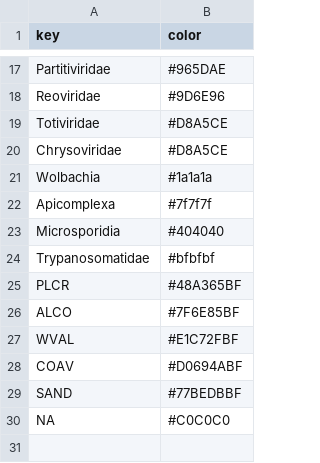
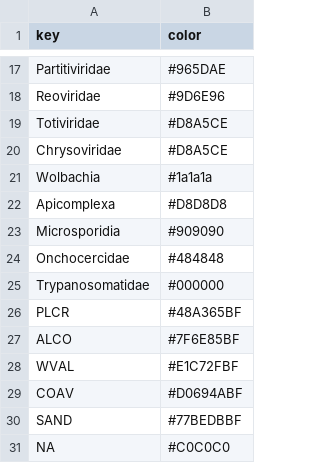
Before and after one commit to czbiohub-sf/california-mosquito-study, a TSV file: figures/fig3/fig3_color_palette.tsv, drawn as a sheet; only a part is shown, gaps mark what is left out.

```diff
--- a/figures/fig3/fig3_color_palette.tsv
+++ b/figures/fig3/fig3_color_palette.tsv
@@ -21,5 +21,6 @@ Chrysoviridae	#D8A5CE
 Wolbachia	#1a1a1a
-Apicomplexa	#7f7f7f
-Microsporidia	#404040
-Trypanosomatidae	#bfbfbf
+Apicomplexa	#D8D8D8
+Microsporidia	#909090
+Onchocercidae	#484848
+Trypanosomatidae	#000000
 PLCR	#48A365BF
```
Also changed, not shown: figures/fig3/all_contigs_df.tsv, figures/fig3/fig3_data_eukaryota.tsv, 6 other files.
